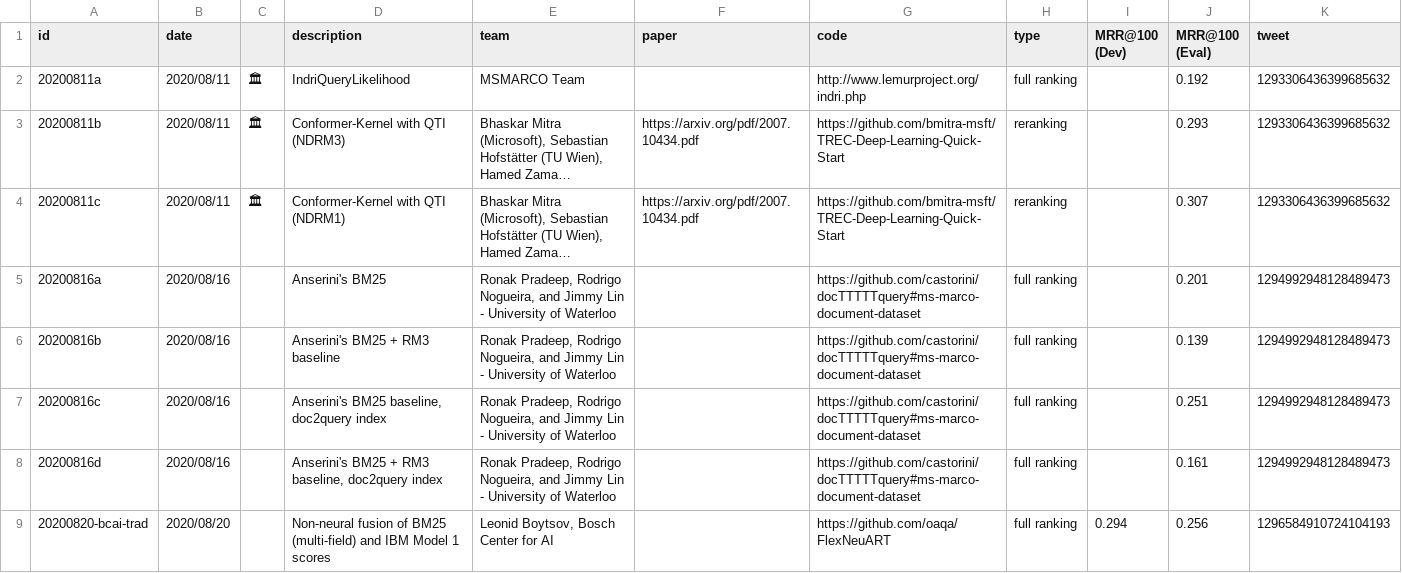
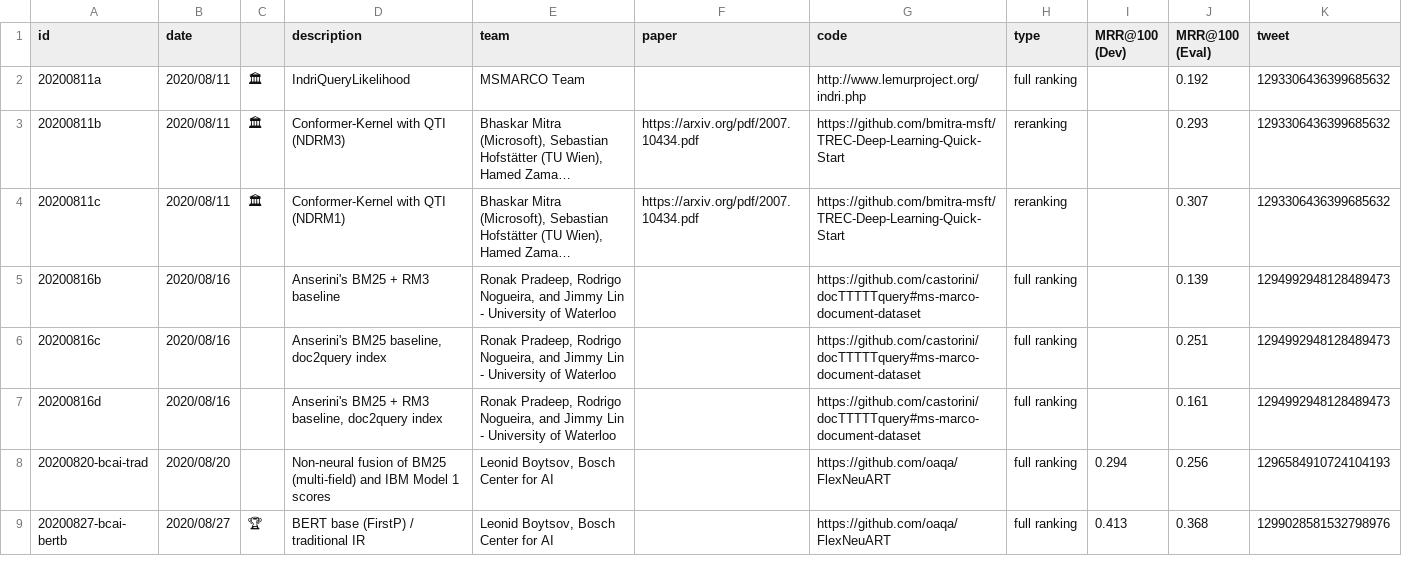
Before and after one commit to microsoft/MSMARCO-Document-Ranking-Submissions, a CSV file: leaderboard/leaderboard.csv, drawn as a sheet; only a part is shown; the shorter side is filled out with more unchanged rows; long unchanged cells end in …; the diff names each change by its address in the sheet, - before the commit and + after, or states it on an @@ line.

Commit message:
Remove duplicate row

```diff
--- a/leaderboard/leaderboard.csv
+++ b/leaderboard/leaderboard.csv
-row 5: 20200816a | 2020/08/16 |  | Anserini's BM25 | Ronak Pradeep, Rodrigo Nogueira, and Jimmy Lin - University of Waterloo |  | https://github.com/castorini/docTTTTTquery#ms-marco-document-dataset | full ranking |  | 0.201 | 1294992948128489473
```
